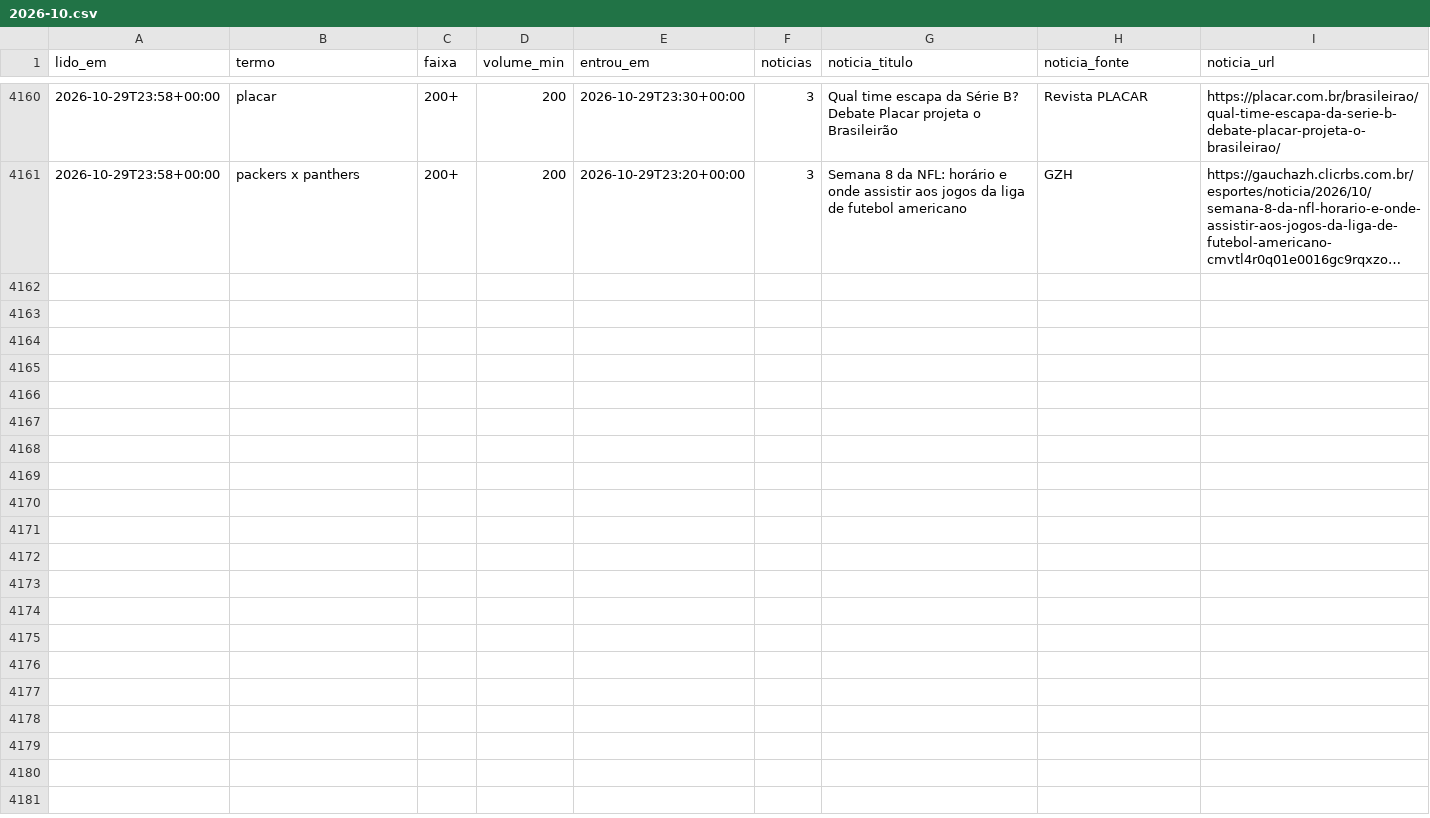
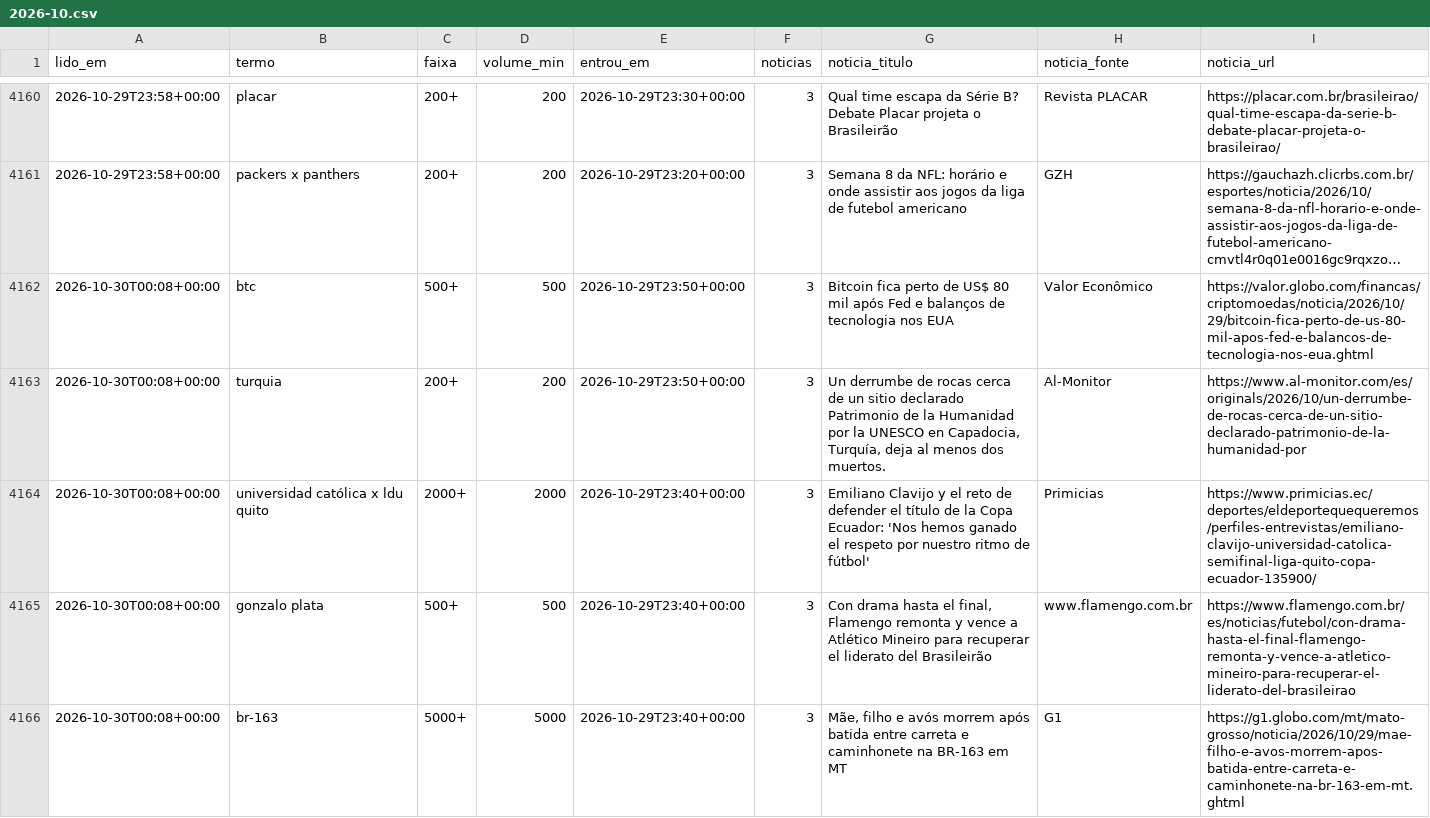
Before and after one commit to kel-lorran/saloInt-sinais, a CSV file: dados/trends/2026-10.csv, drawn as a sheet; only a part is shown, gaps mark what is left out; long unchanged cells end in …; the diff covers the shown part only; the diff names each change by its address in the sheet, - before the commit and + after, or states it on an @@ line.

```diff
--- a/dados/trends/2026-10.csv
+++ b/dados/trends/2026-10.csv
+row 4162: 2026-10-30T00:08+00:00 | btc | 500+ | 500 | 2026-10-29T23:50+00:00 | 3 | Bitcoin fica perto de US$ 80 mil após Fed e balanços de tecnologia nos EUA | Valor Econômico | https://valor.globo.com/financas/criptomoedas/noticia/2026/10/29/bitcoin-fica-perto-de-us-80-mil-apos-fed-e-balancos-de-tecnologia-nos-eua.ghtml
+row 4163: 2026-10-30T00:08+00:00 | turquia | 200+ | 200 | 2026-10-29T23:50+00:00 | 3 | Un derrumbe de rocas cerca de un sitio declarado Patrimonio de la Humanidad por la UNESCO en Capadocia, Turquía, deja al menos dos muertos. | Al-Monitor | https://www.al-monitor.com/es/originals/2026/10/un-derrumbe-de-rocas-cerca-de-un-sitio-declarado-patrimonio-de-la-humanidad-por
+row 4164: 2026-10-30T00:08+00:00 | universidad católica x ldu quito | 2000+ | 2000 | 2026-10-29T23:40+00:00 | 3 | Emiliano Clavijo y el reto de defender el título de la Copa Ecuador: 'Nos hemos ganado el respeto por nuestro ritmo de fútbol' | Primicias | https://www.primicias.ec/deportes/eldeportequequeremos/perfiles-entrevistas/emiliano-clavijo-universidad-catolica-semifinal-liga-quito-copa-ecuador-135900/
+row 4165: 2026-10-30T00:08+00:00 | gonzalo plata | 500+ | 500 | 2026-10-29T23:40+00:00 | 3 | Con drama hasta el final, Flamengo remonta y vence a Atlético Mineiro para recuperar el liderato del Brasileirão | www.flamengo.com.br | https://www.flamengo.com.br/es/noticias/futebol/con-drama-hasta-el-final-flamengo-remonta-y-vence-a-atletico-mineiro-para-recuperar-el-liderato-del-brasileirao
+row 4166: 2026-10-30T00:08+00:00 | br-163 | 5000+ | 5000 | 2026-10-29T23:40+00:00 | 3 | Mãe, filho e avós morrem após batida entre carreta e caminhonete na BR-163 em MT | G1 | https://g1.globo.com/mt/mato-grosso/noticia/2026/10/29/mae-filho-e-avos-morrem-apos-batida-entre-carreta-e-caminhonete-na-br-163-em-mt.ghtml
```
Also changed, not shown: 5 added rows elsewhere in this file.
